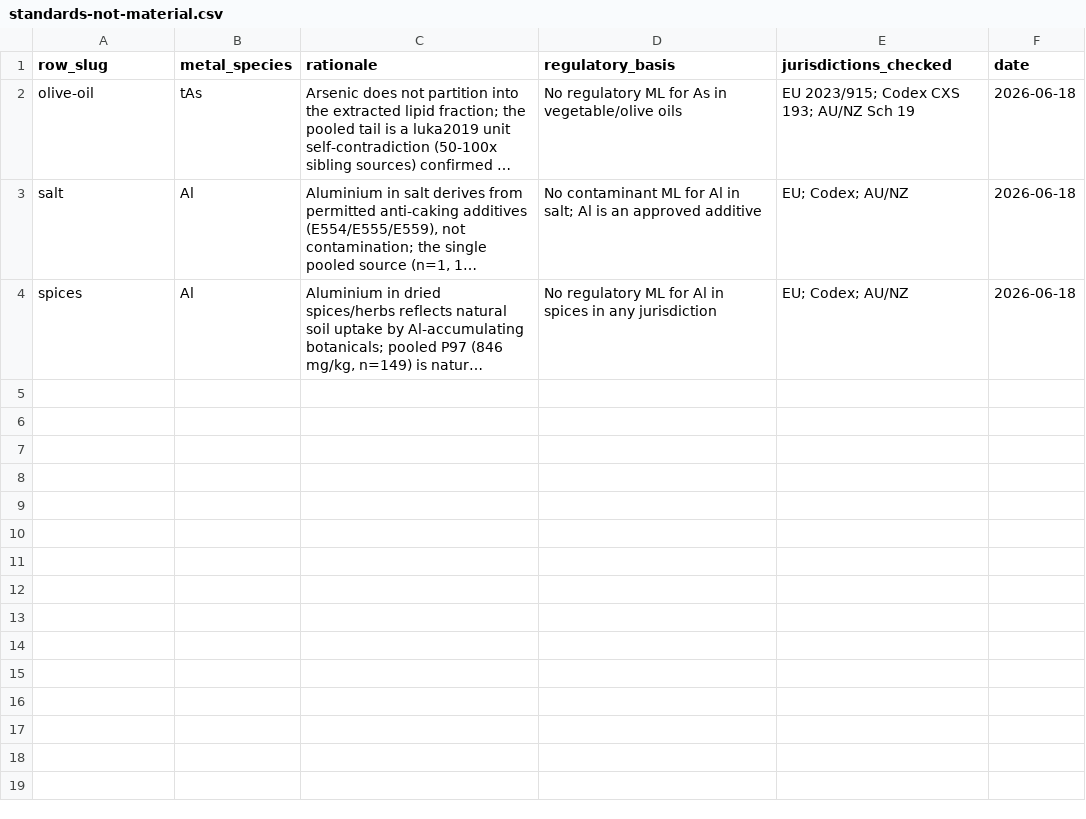
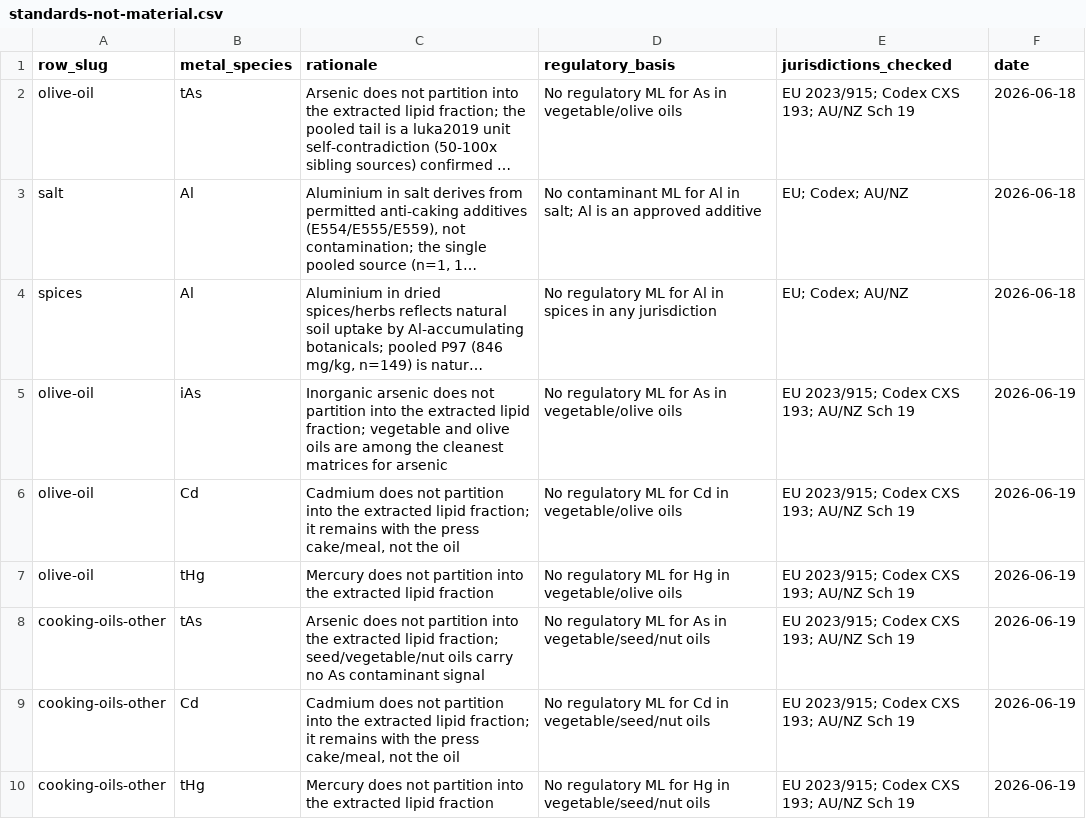
Before and after one commit to paleofoundation/heavymetalindex, a CSV file: data/evidence/standards-not-material.csv, drawn as a sheet; long unchanged cells end in …; the diff names each change by its address in the sheet, - before the commit and + after, or states it on an @@ line.

```diff
--- a/data/evidence/standards-not-material.csv
+++ b/data/evidence/standards-not-material.csv
+row 5: olive-oil | iAs | Inorganic arsenic does not partition into the extracted lipid fraction; vegetable and olive oils are among the cleanest matrices for arsenic | No regulatory ML for As in vegetable/olive oils | EU 2023/915; Codex CXS 193; AU/NZ Sch 19 | 2026-06-19
+row 6: olive-oil | Cd | Cadmium does not partition into the extracted lipid fraction; it remains with the press cake/meal, not the oil | No regulatory ML for Cd in vegetable/olive oils | EU 2023/915; Codex CXS 193; AU/NZ Sch 19 | 2026-06-19
+row 7: olive-oil | tHg | Mercury does not partition into the extracted lipid fraction | No regulatory ML for Hg in vegetable/olive oils | EU 2023/915; Codex CXS 193; AU/NZ Sch 19 | 2026-06-19
+row 8: cooking-oils-other | tAs | Arsenic does not partition into the extracted lipid fraction; seed/vegetable/nut oils carry no As contaminant signal | No regulatory ML for As in vegetable/seed/nut oils | EU 2023/915; Codex CXS 193; AU/NZ Sch 19 | 2026-06-19
+row 9: cooking-oils-other | Cd | Cadmium does not partition into the extracted lipid fraction; it remains with the press cake/meal, not the oil | No regulatory ML for Cd in vegetable/seed/nut oils | EU 2023/915; Codex CXS 193; AU/NZ Sch 19 | 2026-06-19
+row 10: cooking-oils-other | tHg | Mercury does not partition into the extracted lipid fraction | No regulatory ML for Hg in vegetable/seed/nut oils | EU 2023/915; Codex CXS 193; AU/NZ Sch 19 | 2026-06-19
```
Also changed, not shown: data/evidence/standards-outlier-adjudication.csv, 5 other files.
